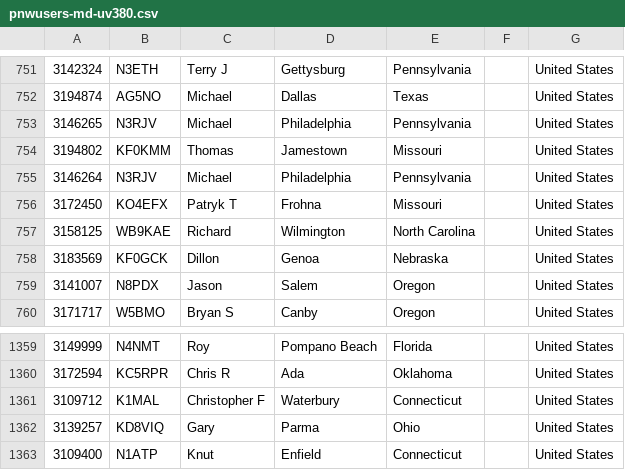
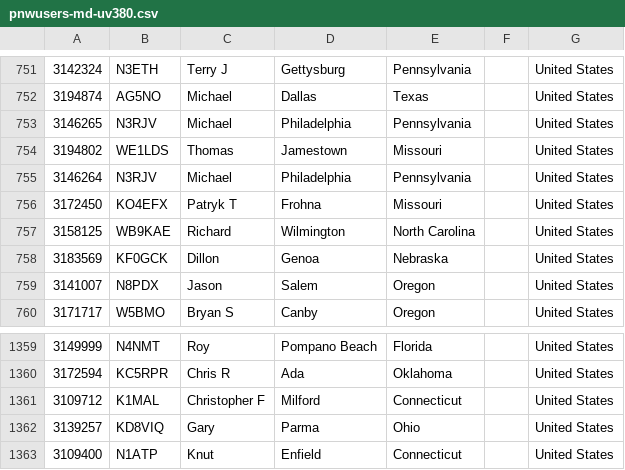
Before and after one commit to mycodeplug/pnwusers, a CSV file: pnwusers-md-uv380.csv, drawn as a sheet; only a part is shown, gaps mark what is left out.

Commit message:
2022-10-27 userdb update
 pnwusers-anytone-878.csv      |     4 +-
 pnwusers-md-uv380.csv         |     4 +-
 pnwusers.json                 |     2 +-
 prev/pnwusers-anytone-878.csv | 31026 ++++++++++++++++++++--------------------
 prev/pnwusers-md-uv380.csv    |    36 +-
 5 files changed, 15536 insertions(+), 15536 deletions(-)

```diff
--- a/pnwusers-md-uv380.csv
+++ b/pnwusers-md-uv380.csv
@@ -753,3 +753,3 @@
 3146265,N3RJV,Michael,Philadelphia,Pennsylvania,,United States
-3194802,KF0KMM,Thomas,Jamestown,Missouri,,United States
+3194802,WE1LDS,Thomas,Jamestown,Missouri,,United States
 3146264,N3RJV,Michael,Philadelphia,Pennsylvania,,United States
@@ -1360,3 +1360,3 @@
 3172594,KC5RPR,Chris R,Ada,Oklahoma,,United States
-3109712,K1MAL,Christopher F,Waterbury,Connecticut,,United States
+3109712,K1MAL,Christopher F,Milford,Connecticut,,United States
 3139257,KD8VIQ,Gary,Parma,Ohio,,United States
```
Also changed, not shown: 4 other files.
